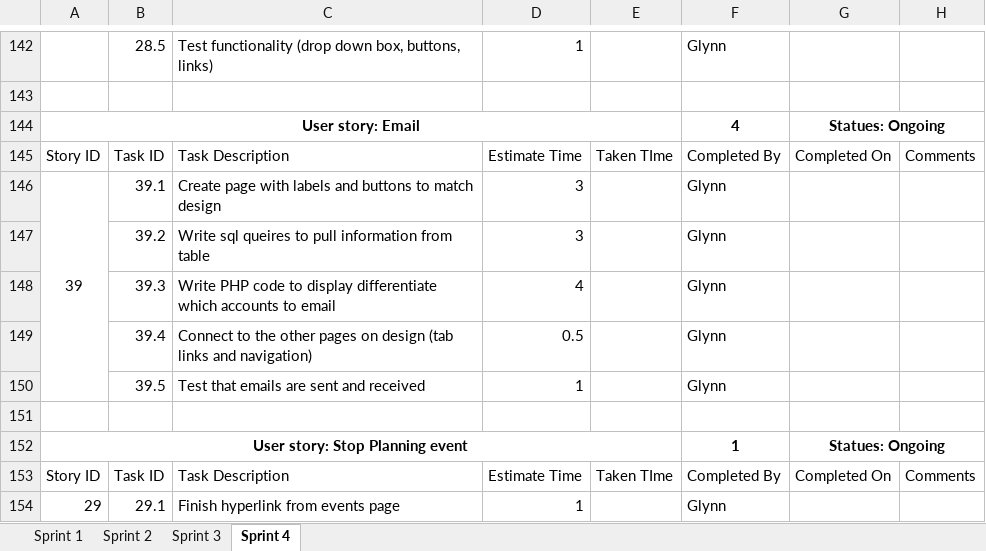
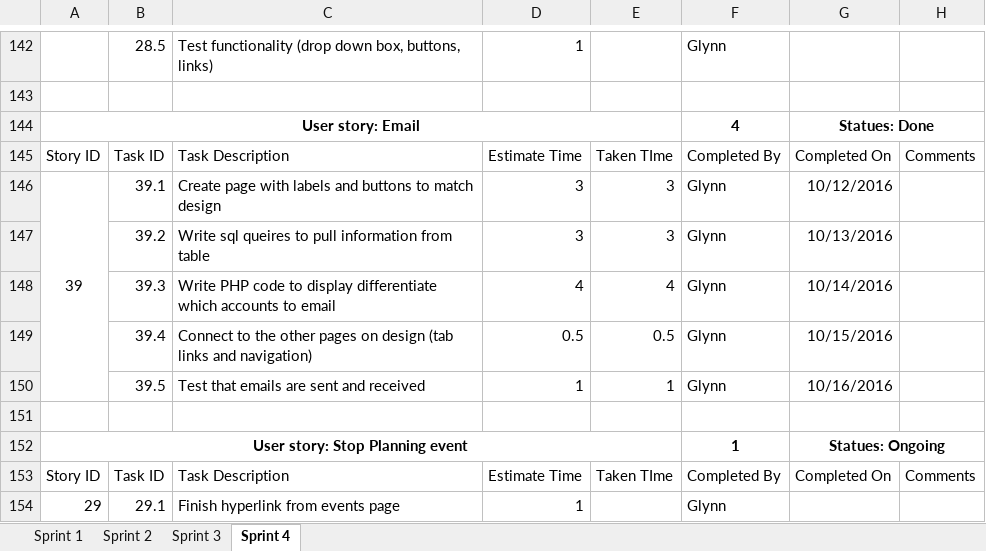
Before and after one commit to gcaba3/IFB299-Group23, an Excel workbook: Task Assignment Sheet.xlsx, sheet Sprint 4, drawn as a sheet; only a part is shown, gaps mark what is left out; values as stored, in another font and other column widths than the file's, no borders; conditional formats not drawn; the diff names each change by its address in the sheet, - before the commit and + after, or states it on an @@ line.

```diff
--- a/Task Assignment Sheet.xlsx (sheet Sprint 4)
+++ b/Task Assignment Sheet.xlsx (sheet Sprint 4)
-G144: Statues: Ongoing
+G144: Statues: Done
-E146:E147: (empty)
+E146:E147: 3
-G146: (empty)
+G146: 10/12/2016
-G147: (empty)
+G147: 10/13/2016
-E148: (empty)
+E148: 4
-G148: (empty)
+G148: 10/14/2016
-E149: (empty)
+E149: 0.5
-G149: (empty)
+G149: 10/15/2016
-E150: (empty)
+E150: 1
-G150: (empty)
+G150: 10/16/2016
```
Also changed, not shown: Burndown chart.xlsx.
